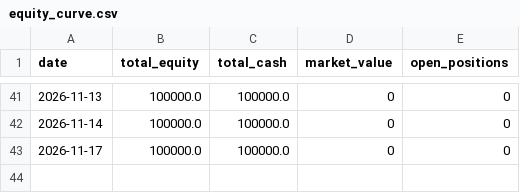
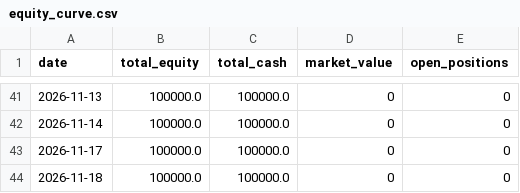
Before and after one commit to JamesClark007/IronCondor, a CSV file: equity_curve.csv, drawn as a sheet; only a part is shown, gaps mark what is left out; the diff names each change by its address in the sheet, - before the commit and + after, or states it on an @@ line.

```diff
--- a/equity_curve.csv
+++ b/equity_curve.csv
+row 44: 2026-11-18 | 100000.0 | 100000.0 | 0 | 0
```
